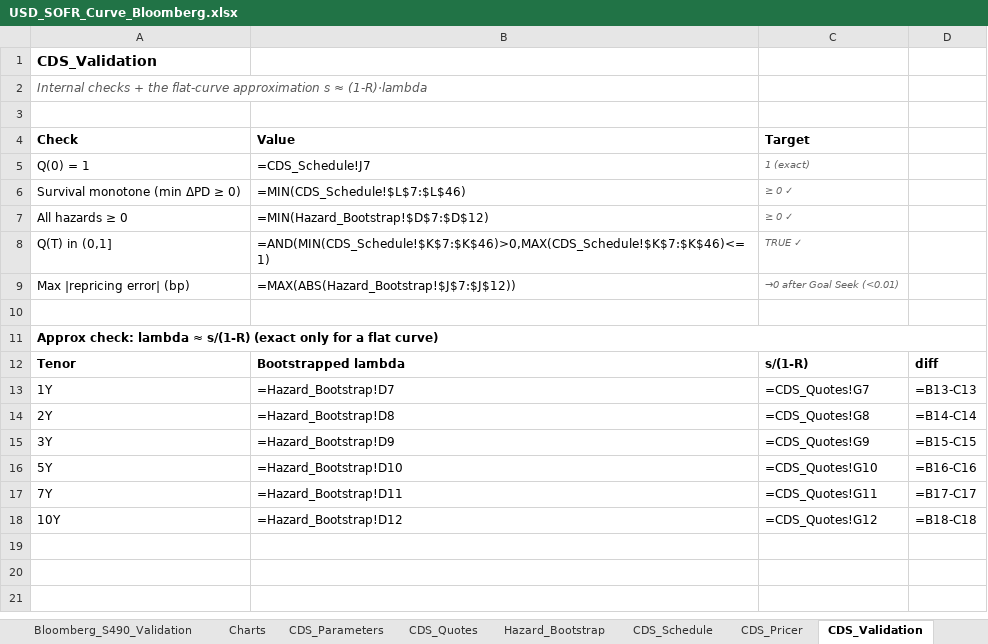
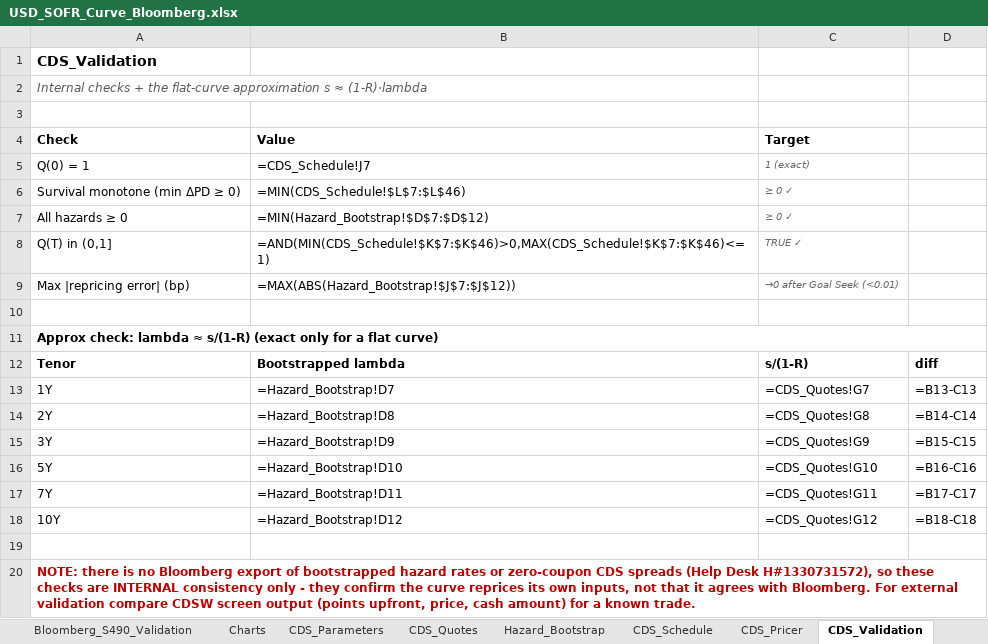
Before and after one commit to nl2992/usd-sofr-curve, an Excel workbook: bloomberg/USD_SOFR_Curve_Bloomberg.xlsx, sheet CDS_Validation, drawn as a sheet; values as stored, in another font and other column widths than the file's, no borders; formulas without a stored value are shown as written; the diff names each change by its address in the sheet, - before the commit and + after, or states it on an @@ line.

```diff
--- a/bloomberg/USD_SOFR_Curve_Bloomberg.xlsx (sheet CDS_Validation)
+++ b/bloomberg/USD_SOFR_Curve_Bloomberg.xlsx (sheet CDS_Validation)
+row 19: (empty)
+row 20: NOTE: there is no Bloomberg export of bootstrapped hazard rates or zero-coupon CDS spreads (Help Desk H#1330731572), so these checks are INTERNAL consistency only - they confirm the curve reprices its own inputs, not that it agrees with Bloomberg. For external validation compare CDSW screen output (points upfront, price, cash amount) for a known trade.
```
Also changed, not shown: sheet CDS_Quotes.
